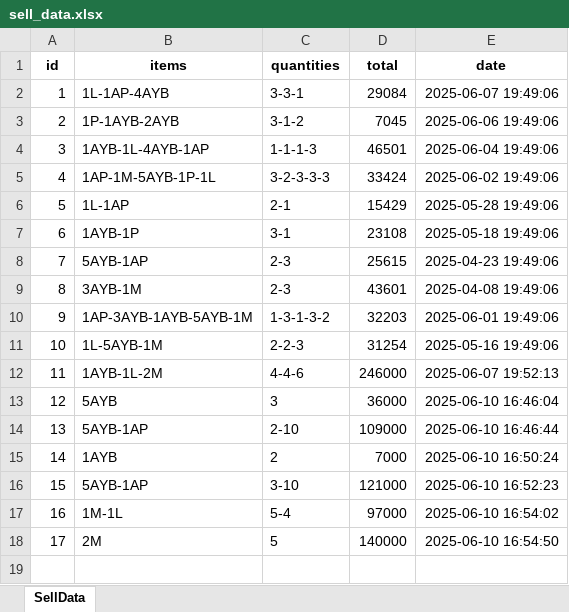
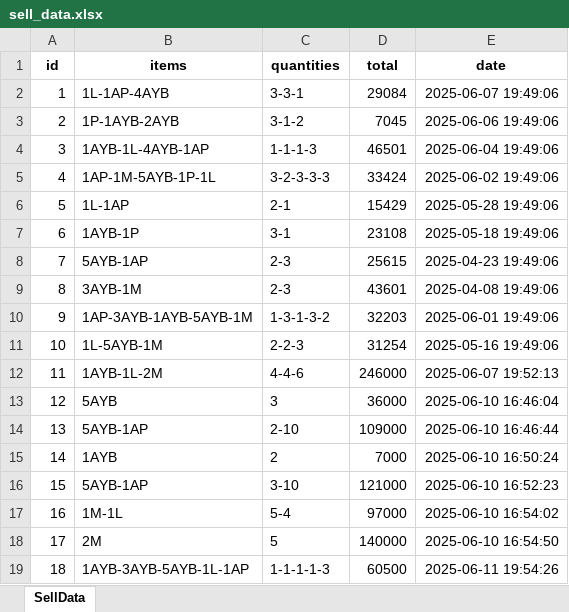
Before and after one commit to ChrisVelasco0312/mi-tiendita-soft, an Excel workbook: src/business/data/sell_data.xlsx, sheet SellData, drawn as a sheet; values as stored, in another font and other column widths than the file's, no borders; the diff names each change by its address in the sheet, - before the commit and + after, or states it on an @@ line.

```diff
--- a/src/business/data/sell_data.xlsx (sheet SellData)
+++ b/src/business/data/sell_data.xlsx (sheet SellData)
+row 19: 18 | 1AYB-3AYB-5AYB-1L-1AP | 1-1-1-1-3 | 60500 | 2025-06-11 19:54:26
```
Also changed, not shown: src/business/data/product_stock_data.xlsx, 4 other files.
